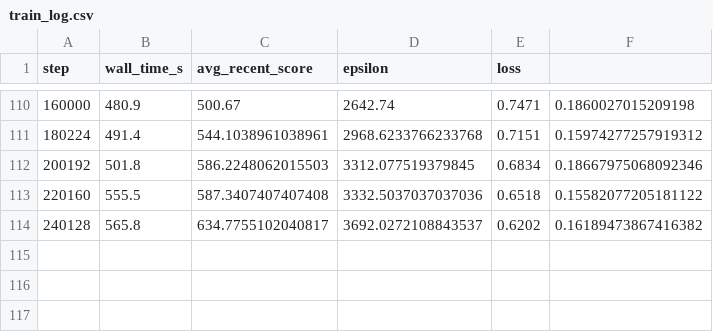
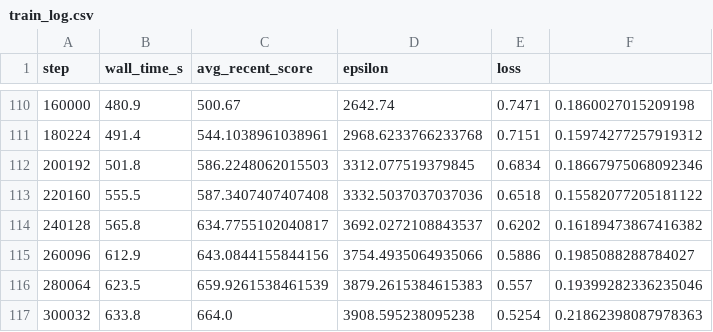
Before and after one commit to fish-aimf/2048-neural-network-training-dataset, a CSV file: train_log.csv, drawn as a sheet; only a part is shown, gaps mark what is left out; the diff names each change by its address in the sheet, - before the commit and + after, or states it on an @@ line.

Commit message:
checkpoint at step 300032

```diff
--- a/train_log.csv
+++ b/train_log.csv
+row 115: 260096 | 612.9 | 643.0844155844156 | 3754.4935064935066 | 0.5886 | 0.1985088288784027
+row 116: 280064 | 623.5 | 659.9261538461539 | 3879.2615384615383 | 0.557 | 0.19399282336235046
+row 117: 300032 | 633.8 | 664.0 | 3908.595238095238 | 0.5254 | 0.21862398087978363
```
Also changed, not shown: 4 other files.
